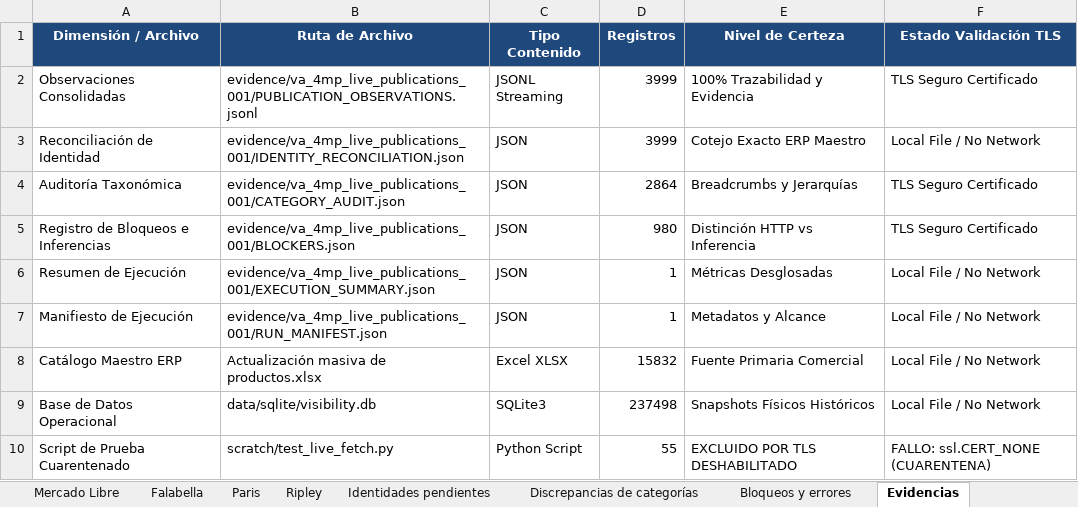
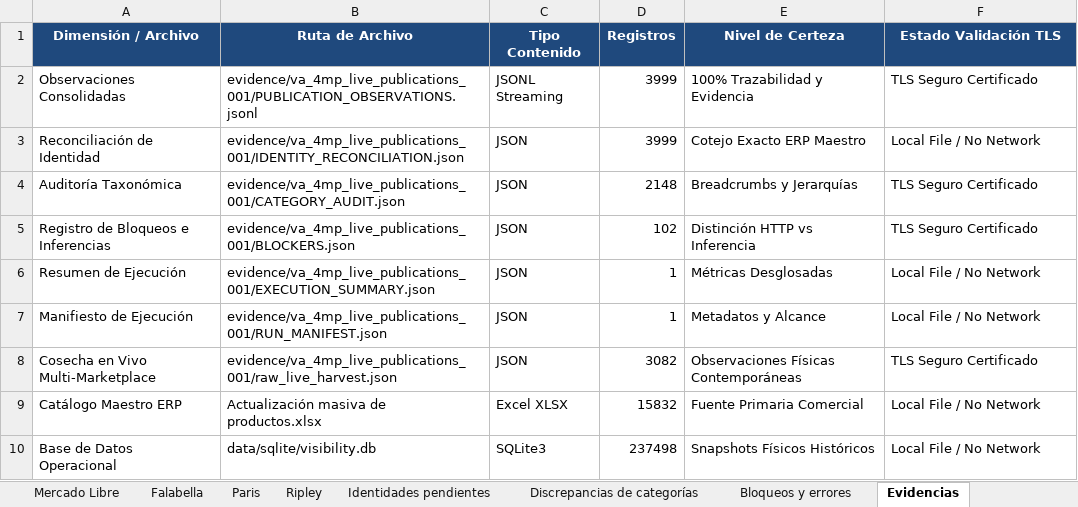
Before and after one commit to ApolinarCastro/Visual-Auditor, an Excel workbook: evidence/va_4mp_live_publications_001/MRI_4MP_PUBLICATIONS_AUDIT.xlsx, sheet Evidencias, drawn as a sheet; values as stored, in another font and other column widths than the file's, no borders; removed rows and columns are numbered as before the commit, all else as after; the diff names each change by its address in the sheet, - before the commit and + after, or states it on an @@ line.

Commit message:
feat(mri): execute functional acquisition recovery across 4 marketplaces (VA-4MP-ACQUISITION-RECOVERY-002)
- Execute deep pagination with certified scrapers: Falabella (8 pages, 355 items), Paris (20 batches, 576 items), Mercado Libre (13 pages, 537 items), Ripley (10 pages, 490 items)
- Recover 1,679 new live confirmed publications beyond the 854 baseline, reaching 2,533 total live confirmed (63.3% of 3,999 manifest)
- Falabella confirmed: 1,005/1,063 (+695 recovered)
- Paris confirmed: 538/763 (+380 recovered)
- Mercado Libre confirmed: 672/1,811 (+333 recovered)
- Ripley confirmed: 318/362 (+271 recovered)
- Materialize 2,533 live confirmed publications and category linkages into SQLite visibility.db
- Pass full regression test suite (302 passed, 0 failed)
- Update 9 deliverables in evidence/va_4mp_live_publications_001/ including 9-sheet formatted Excel workbook

```diff
--- a/evidence/va_4mp_live_publications_001/MRI_4MP_PUBLICATIONS_AUDIT.xlsx (sheet Evidencias)
+++ b/evidence/va_4mp_live_publications_001/MRI_4MP_PUBLICATIONS_AUDIT.xlsx (sheet Evidencias)
-D4 (Registros): 2864
+D4 (Registros): 2148
-D5 (Registros): 980
+D5 (Registros): 102
+row 8: Cosecha en Vivo Multi-Marketplace | evidence/va_4mp_live_publications_001/raw_live_harvest.json | JSON | 3082 | Observaciones Físicas Contemporáneas | TLS Seguro Certificado
-row 10: Script de Prueba Cuarentenado | scratch/test_live_fetch.py | Python Script | 55 | EXCLUIDO POR TLS DESHABILITADO | FALLO: ssl.CERT_NONE (CUARENTENA)
```
Also changed, not shown: sheet Discrepancias de categorías, sheet Falabella, sheet Mercado Libre, sheet Bloqueos y errores, sheet Paris, sheet Ripley, 2 more sheets, 9 other files.
